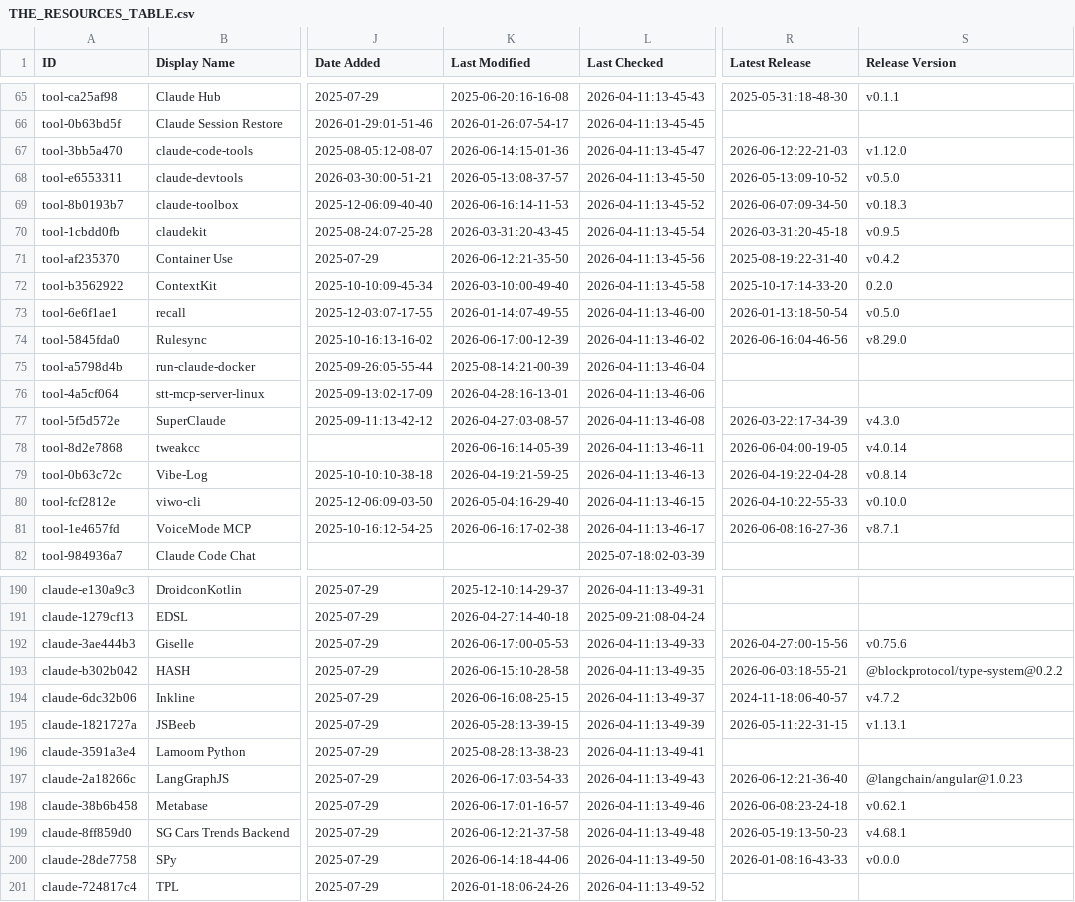
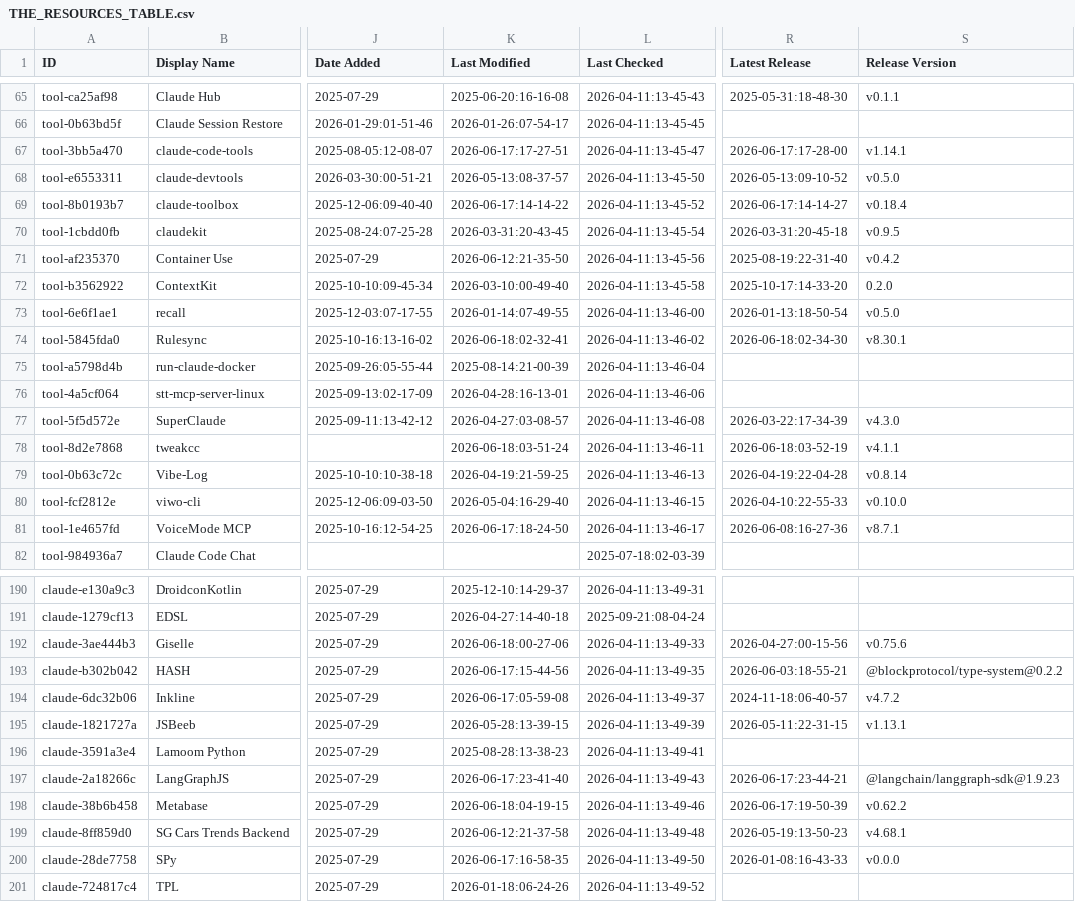
Before and after one commit to bobitluo/awesome-claude-code, a CSV file: THE_RESOURCES_TABLE.csv, drawn as a sheet; only a part is shown, gaps mark what is left out; the diff covers the shown part only; the diff names each change by its address in the sheet, - before the commit and + after, or states it on an @@ line.

```diff
--- a/THE_RESOURCES_TABLE.csv
+++ b/THE_RESOURCES_TABLE.csv
-K67 (Last Modified): 2026-06-14:15-01-36
+K67 (Last Modified): 2026-06-17:17-27-51
-R67 (Latest Release): 2026-06-12:22-21-03
+R67 (Latest Release): 2026-06-17:17-28-00
-S67 (Release Version): v1.12.0
+S67 (Release Version): v1.14.1
-K69 (Last Modified): 2026-06-16:14-11-53
+K69 (Last Modified): 2026-06-17:14-14-22
-R69 (Latest Release): 2026-06-07:09-34-50
+R69 (Latest Release): 2026-06-17:14-14-27
-S69 (Release Version): v0.18.3
+S69 (Release Version): v0.18.4
-K74 (Last Modified): 2026-06-17:00-12-39
+K74 (Last Modified): 2026-06-18:02-32-41
-R74 (Latest Release): 2026-06-16:04-46-56
+R74 (Latest Release): 2026-06-18:02-34-30
-S74 (Release Version): v8.29.0
+S74 (Release Version): v8.30.1
-K78 (Last Modified): 2026-06-16:14-05-39
+K78 (Last Modified): 2026-06-18:03-51-24
-R78 (Latest Release): 2026-06-04:00-19-05
+R78 (Latest Release): 2026-06-18:03-52-19
-S78 (Release Version): v4.0.14
+S78 (Release Version): v4.1.1
-K81 (Last Modified): 2026-06-16:17-02-38
+K81 (Last Modified): 2026-06-17:18-24-50
-K192 (Last Modified): 2026-06-17:00-05-53
+K192 (Last Modified): 2026-06-18:00-27-06
-K193 (Last Modified): 2026-06-15:10-28-58
+K193 (Last Modified): 2026-06-17:15-44-56
-K194 (Last Modified): 2026-06-16:08-25-15
+K194 (Last Modified): 2026-06-17:05-59-08
-K197 (Last Modified): 2026-06-17:03-54-33
+K197 (Last Modified): 2026-06-17:23-41-40
-R197 (Latest Release): 2026-06-12:21-36-40
+R197 (Latest Release): 2026-06-17:23-44-21
-S197 (Release Version): @langchain/angular@1.0.23
+S197 (Release Version): @langchain/langgraph-sdk@1.9.23
-K198 (Last Modified): 2026-06-17:01-16-57
+K198 (Last Modified): 2026-06-18:04-19-15
-R198 (Latest Release): 2026-06-08:23-24-18
+R198 (Latest Release): 2026-06-17:19-50-39
-S198 (Release Version): v0.62.1
+S198 (Release Version): v0.62.2
-K200 (Last Modified): 2026-06-14:18-44-06
+K200 (Last Modified): 2026-06-17:16-58-35
```
Also changed, not shown: 45 edited cells elsewhere in this file.
